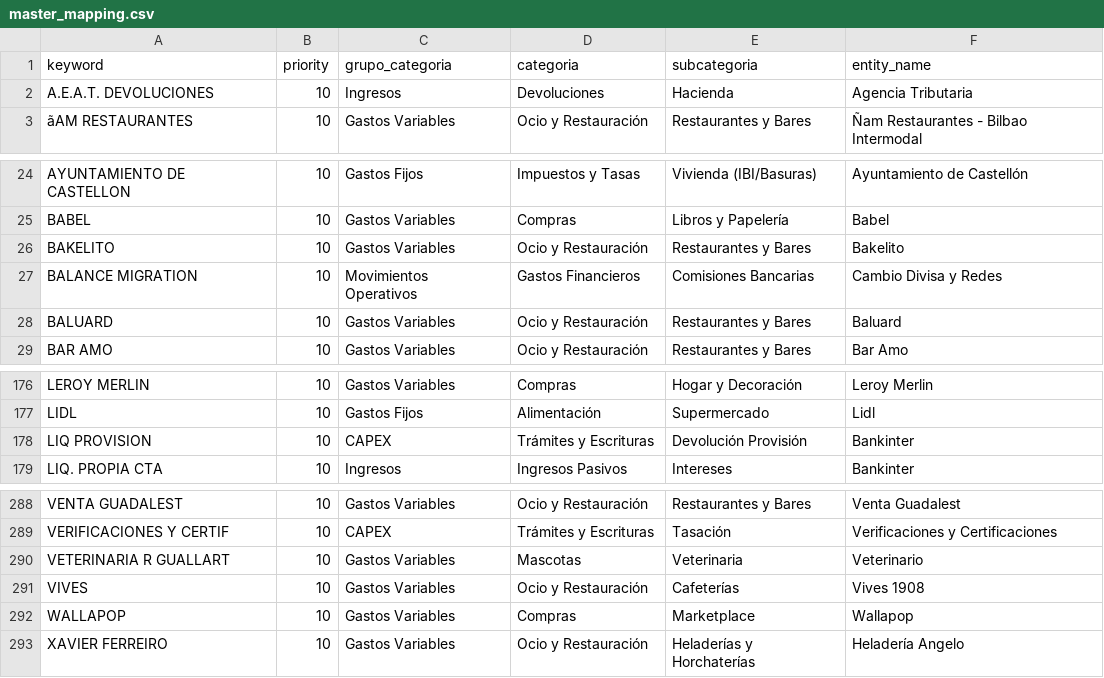
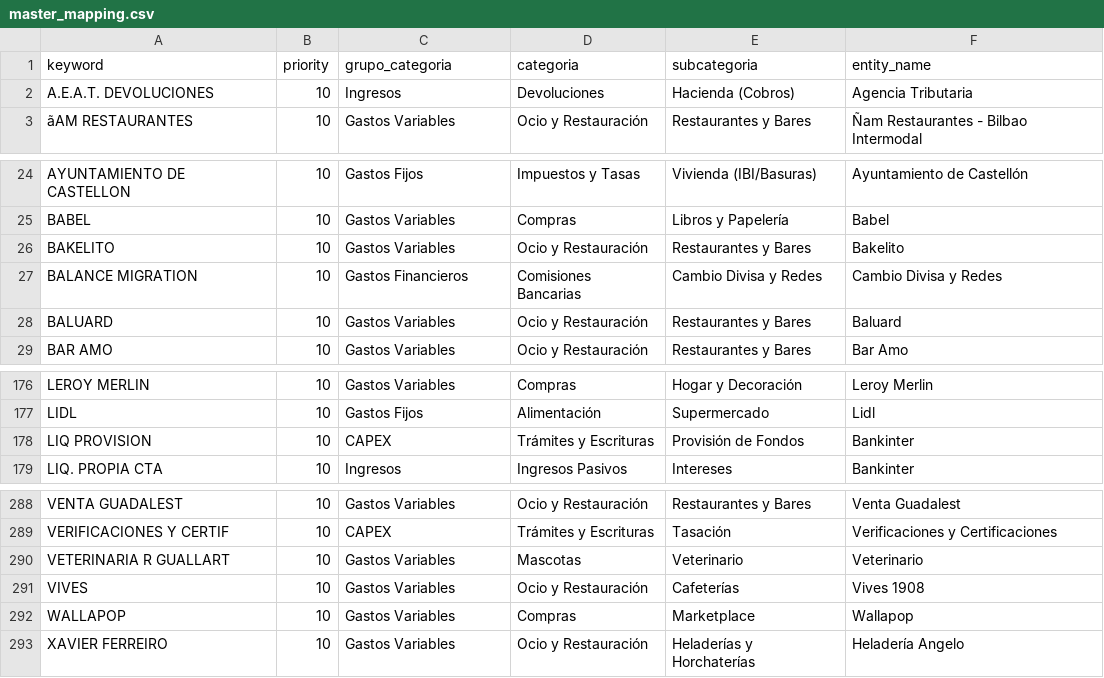
Before and after one commit to pprodman/DWHFinancial, a CSV file: transformation/seeds/master_mapping.csv, drawn as a sheet; only a part is shown, gaps mark what is left out.

```diff
--- a/transformation/seeds/master_mapping.csv
+++ b/transformation/seeds/master_mapping.csv
@@ -1,3 +1,3 @@
 keyword,priority,grupo_categoria,categoria,subcategoria,entity_name
-A.E.A.T. DEVOLUCIONES,10,Ingresos,Devoluciones,Hacienda,Agencia Tributaria
+A.E.A.T. DEVOLUCIONES,10,Ingresos,Devoluciones,Hacienda (Cobros),Agencia Tributaria
 ãAM RESTAURANTES,10,Gastos Variables,Ocio y Restauración,Restaurantes y Bares,Ñam Restaurantes - Bilbao Intermodal
@@ -26,3 +26,3 @@ BABEL,10,Gastos Variables,Compras,Libros y Papelería,Babel
 BAKELITO,10,Gastos Variables,Ocio y Restauración,Restaurantes y Bares,Bakelito
-BALANCE MIGRATION,10,Movimientos Operativos,Gastos Financieros,Comisiones Bancarias,Cambio Divisa y Redes
+BALANCE MIGRATION,10,Gastos Financieros,Comisiones Bancarias,Cambio Divisa y Redes,Cambio Divisa y Redes
 BALUARD,10,Gastos Variables,Ocio y Restauración,Restaurantes y Bares,Baluard
@@ -177,3 +177,3 @@ LEROY MERLIN,10,Gastos Variables,Compras,Hogar y Decoración,Leroy Merlin
 LIDL,10,Gastos Fijos,Alimentación,Supermercado,Lidl
-LIQ PROVISION,10,CAPEX,Trámites y Escrituras,Devolución Provisión,Bankinter
+LIQ PROVISION,10,CAPEX,Trámites y Escrituras,Provisión de Fondos,Bankinter
 LIQ. PROPIA CTA,10,Ingresos,Ingresos Pasivos,Intereses,Bankinter
@@ -289,3 +289,3 @@ VENTA GUADALEST,10,Gastos Variables,Ocio y Restauración,Restaurantes y Bares,Ve
 VERIFICACIONES Y CERTIF,10,CAPEX,Trámites y Escrituras,Tasación,Verificaciones y Certificaciones
-VETERINARIA R GUALLART,10,Gastos Variables,Mascotas,Veterinaria,Veterinario
+VETERINARIA R GUALLART,10,Gastos Variables,Mascotas,Veterinario,Veterinario
 VIVES,10,Gastos Variables,Ocio y Restauración,Cafeterías,Vives 1908
```
Also changed, not shown: 4 other files.
